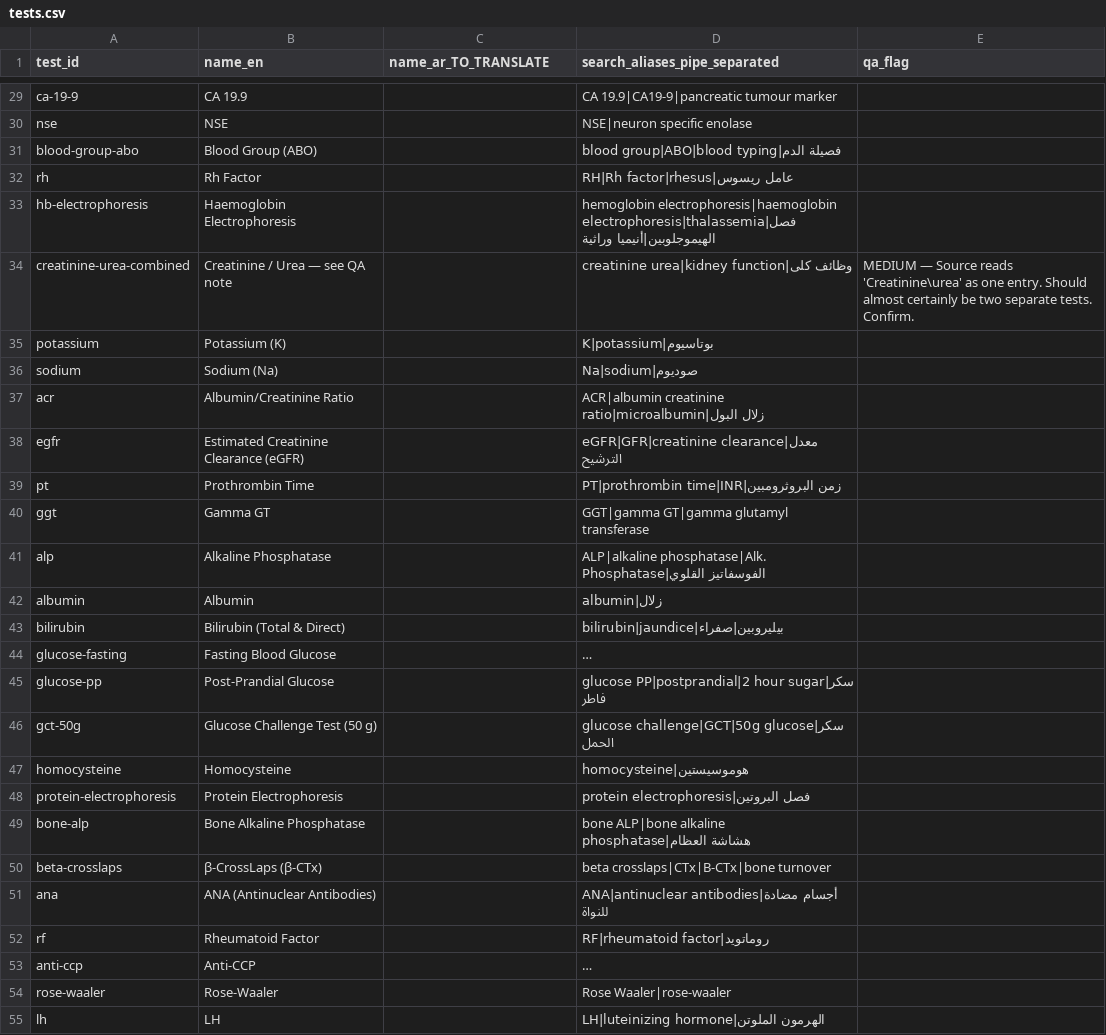
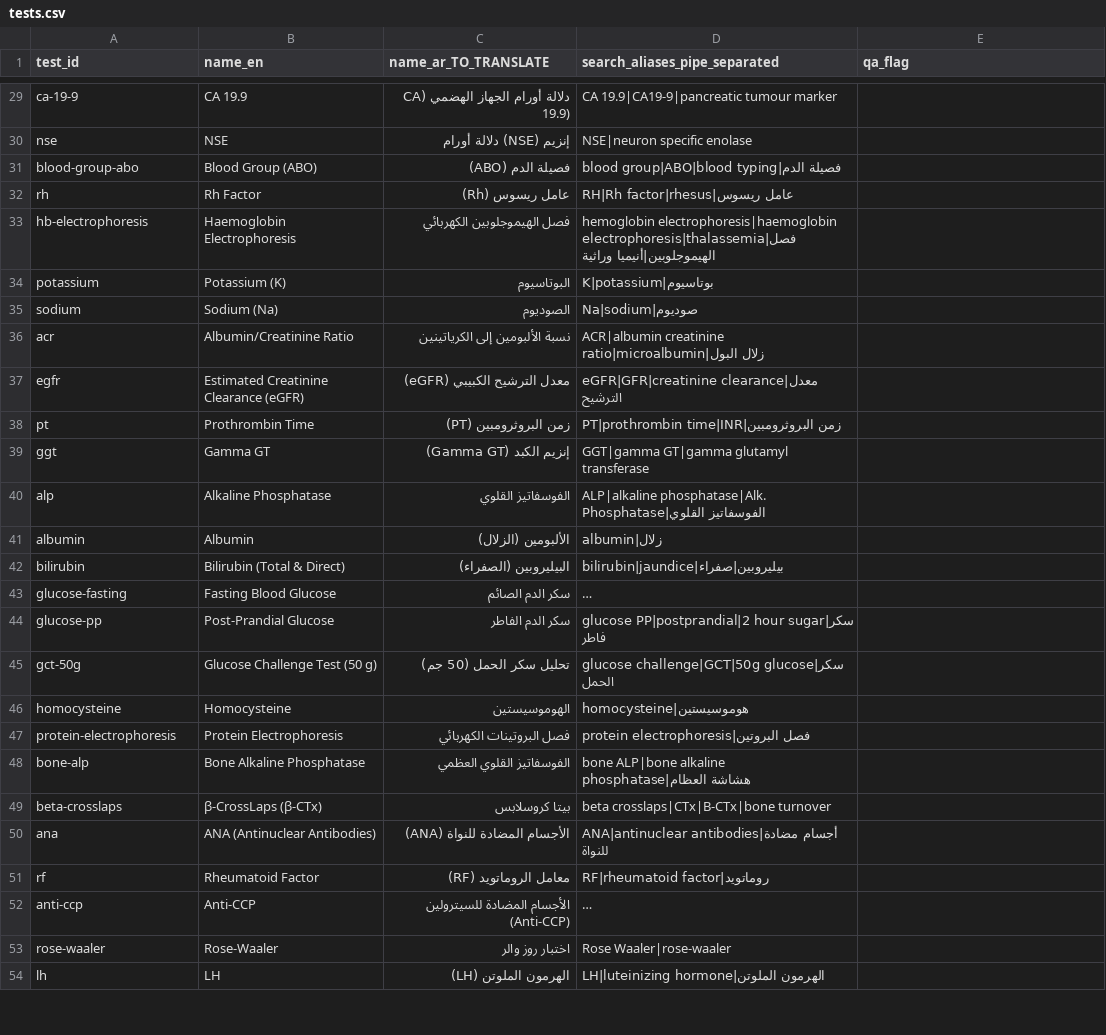
Before and after one commit to Jovo-Jovi/nel-nile-egypt-labs, a CSV file: data/seed/tests.csv, drawn as a sheet; only a part is shown, gaps mark what is left out; long unchanged cells end in …; removed rows and columns are numbered as before the commit, all else as after; the diff covers the shown part only; the diff names each change by its address in the sheet, - before the commit and + after, or states it on an @@ line.

```diff
--- a/data/seed/tests.csv
+++ b/data/seed/tests.csv
-C29 (name_ar_TO_TRANSLATE): (empty)
+C29 (name_ar_TO_TRANSLATE): دلالة أورام الجهاز الهضمي (CA 19.9)
-C30 (name_ar_TO_TRANSLATE): (empty)
+C30 (name_ar_TO_TRANSLATE): إنزيم (NSE) دلالة أورام
-C31 (name_ar_TO_TRANSLATE): (empty)
+C31 (name_ar_TO_TRANSLATE): فصيلة الدم (ABO)
-C32 (name_ar_TO_TRANSLATE): (empty)
+C32 (name_ar_TO_TRANSLATE): عامل ريسوس (Rh)
-C33 (name_ar_TO_TRANSLATE): (empty)
+C33 (name_ar_TO_TRANSLATE): فصل الهيموجلوبين الكهربائي
-row 34: creatinine-urea-combined | Creatinine / Urea — see QA note |  | creatinine urea|kidney function|وظائف كلى | MEDIUM — Source reads 'Creatinine\urea' as one entry. Should almost certainly be two separate tests. Confirm.
-C34 (name_ar_TO_TRANSLATE): (empty)
+C34 (name_ar_TO_TRANSLATE): البوتاسيوم
-C35 (name_ar_TO_TRANSLATE): (empty)
+C35 (name_ar_TO_TRANSLATE): الصوديوم
-C36 (name_ar_TO_TRANSLATE): (empty)
+C36 (name_ar_TO_TRANSLATE): نسبة الألبومين إلى الكرياتينين
-C37 (name_ar_TO_TRANSLATE): (empty)
+C37 (name_ar_TO_TRANSLATE): معدل الترشيح الكبيبي (eGFR)
-C38 (name_ar_TO_TRANSLATE): (empty)
+C38 (name_ar_TO_TRANSLATE): زمن البروثرومبين (PT)
-C39 (name_ar_TO_TRANSLATE): (empty)
+C39 (name_ar_TO_TRANSLATE): إنزيم الكبد (Gamma GT)
-C40 (name_ar_TO_TRANSLATE): (empty)
+C40 (name_ar_TO_TRANSLATE): الفوسفاتيز القلوي
-C41 (name_ar_TO_TRANSLATE): (empty)
+C41 (name_ar_TO_TRANSLATE): الألبومين (الزلال)
-C42 (name_ar_TO_TRANSLATE): (empty)
+C42 (name_ar_TO_TRANSLATE): البيليروبين (الصفراء)
-C43 (name_ar_TO_TRANSLATE): (empty)
+C43 (name_ar_TO_TRANSLATE): سكر الدم الصائم
-C44 (name_ar_TO_TRANSLATE): (empty)
+C44 (name_ar_TO_TRANSLATE): سكر الدم الفاطر
-C45 (name_ar_TO_TRANSLATE): (empty)
+C45 (name_ar_TO_TRANSLATE): تحليل سكر الحمل (50 جم)
-C46 (name_ar_TO_TRANSLATE): (empty)
+C46 (name_ar_TO_TRANSLATE): الهوموسيستين
-C47 (name_ar_TO_TRANSLATE): (empty)
+C47 (name_ar_TO_TRANSLATE): فصل البروتينات الكهربائي
-C48 (name_ar_TO_TRANSLATE): (empty)
+C48 (name_ar_TO_TRANSLATE): الفوسفاتيز القلوي العظمي
-C49 (name_ar_TO_TRANSLATE): (empty)
+C49 (name_ar_TO_TRANSLATE): بيتا كروسلابس
-C50 (name_ar_TO_TRANSLATE): (empty)
+C50 (name_ar_TO_TRANSLATE): الأجسام المضادة للنواة (ANA)
-C51 (name_ar_TO_TRANSLATE): (empty)
+C51 (name_ar_TO_TRANSLATE): معامل الروماتويد (RF)
-C52 (name_ar_TO_TRANSLATE): (empty)
+C52 (name_ar_TO_TRANSLATE): الأجسام المضادة للسيترولين (Anti-CCP)
-C53 (name_ar_TO_TRANSLATE): (empty)
+C53 (name_ar_TO_TRANSLATE): اختبار روز والر
-C54 (name_ar_TO_TRANSLATE): (empty)
+C54 (name_ar_TO_TRANSLATE): الهرمون الملوتن (LH)
```
Also changed, not shown: 50 edited cells elsewhere in this file, data/seed/programme_tests.csv, 8 other files.
